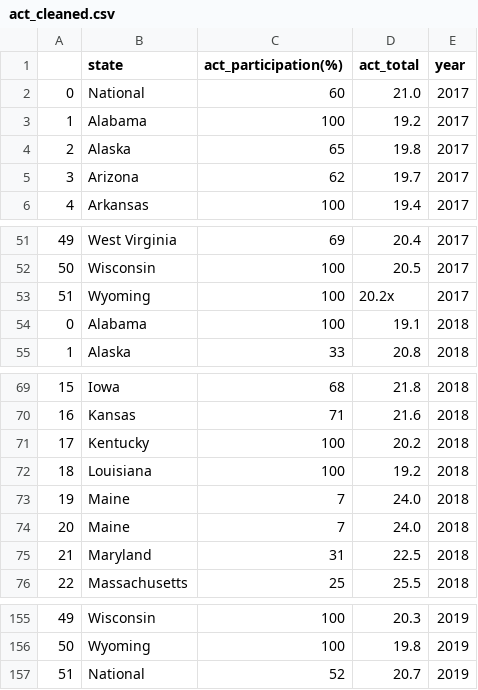
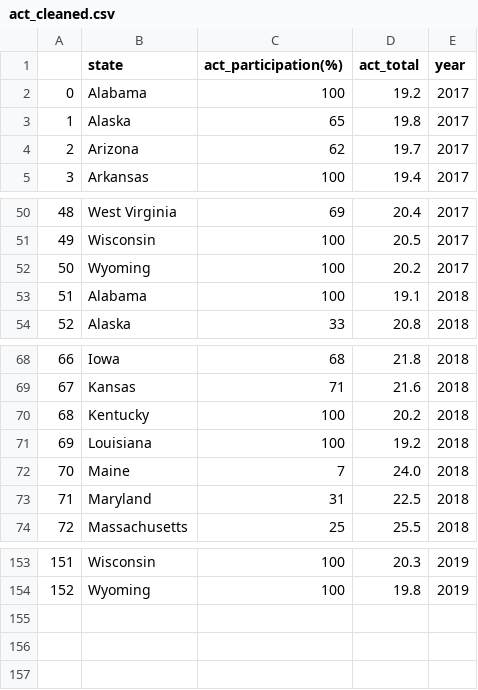
Before and after one commit to nnennaoorji/ACT_SAT_Analysis_2, a CSV file: dataset/act_cleaned.csv, drawn as a sheet; only a part is shown, gaps mark what is left out; removed rows and columns are numbered as before the commit, all else as after; the diff names each change by its address in the sheet, - before the commit and + after, or states it on an @@ line.

```diff
--- a/dataset/act_cleaned.csv
+++ b/dataset/act_cleaned.csv
-row 2: 0 | National | 60 | 21.0 | 2017
@@ column A renumbered between rows 2 and 154 @@
-D52 (act_total): 20.2x
+D52 (act_total): 20.2
-row 73: 19 | Maine | 7 | 24.0 | 2018
-row 157: 51 | National | 52 | 20.7 | 2019
```
Also changed, not shown: dataset/sat_cleaned.csv, 1 other file.
